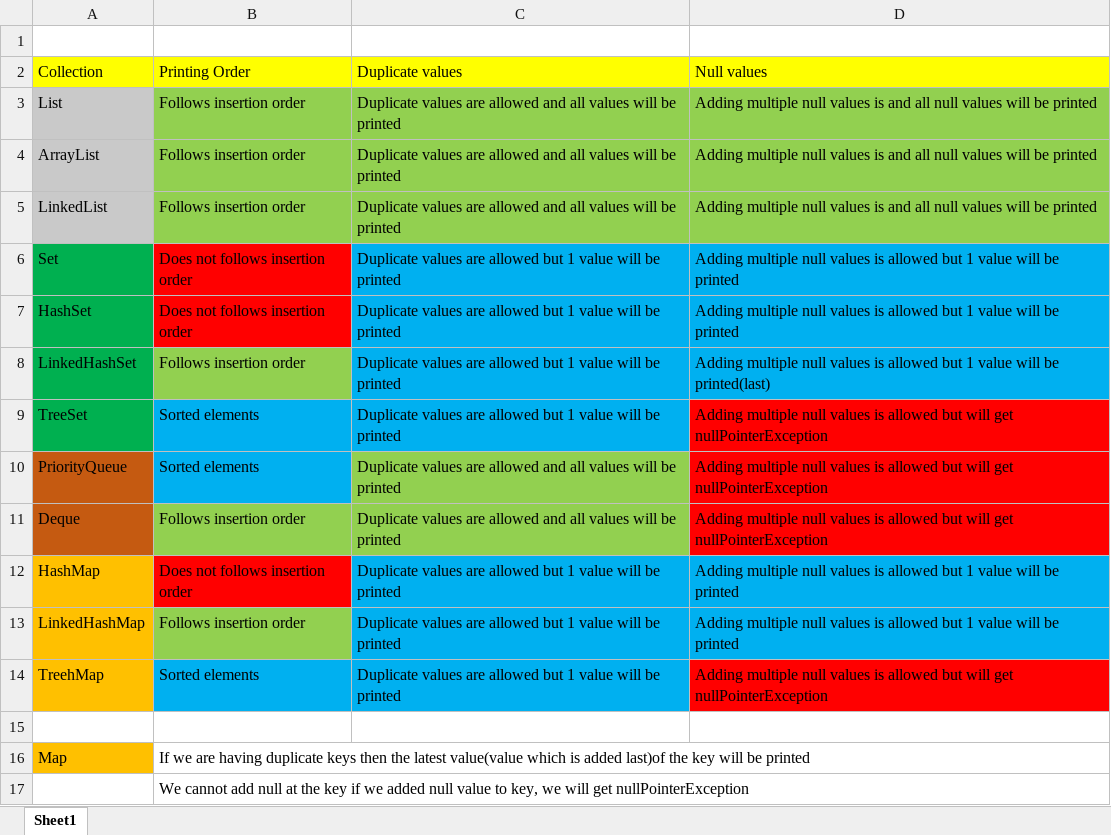
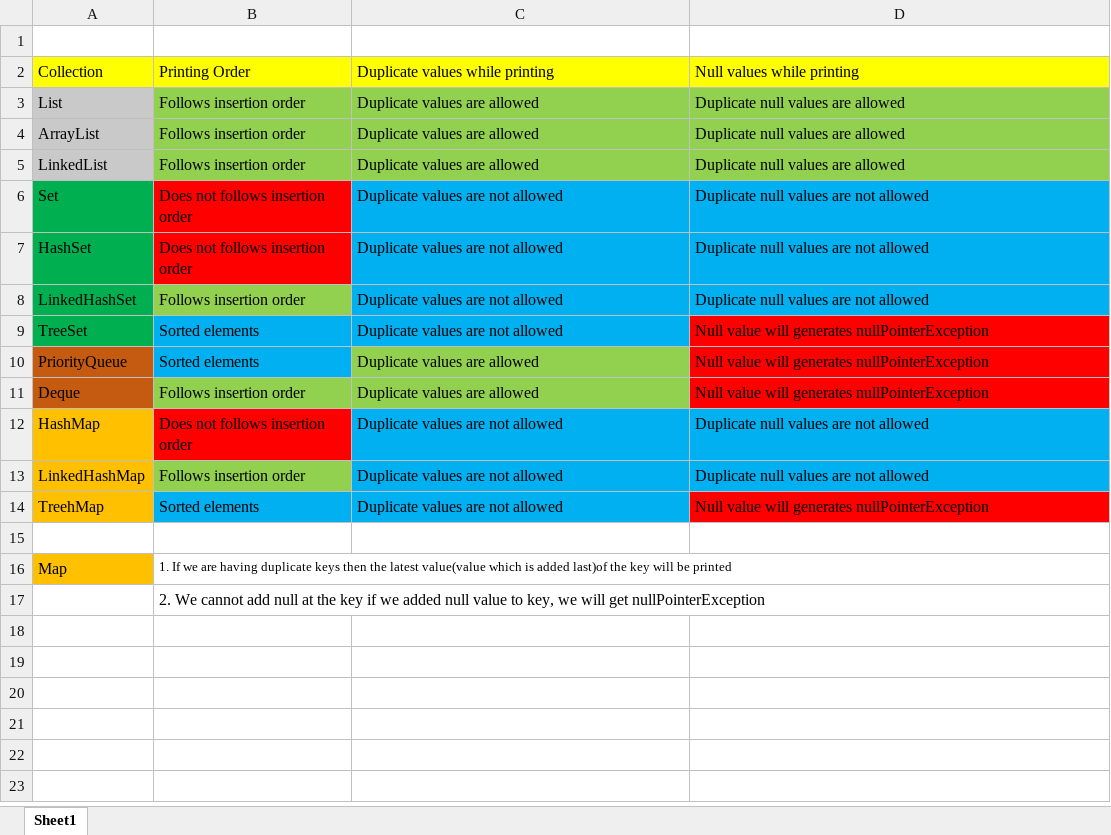
Before and after one commit to Pratham82/Java-Programming, an Excel workbook: CollectionsIMP.xlsx, sheet Sheet1, drawn as a sheet; values as stored, in another font and other column widths than the file's, no borders; the diff names each change by its address in the sheet, - before the commit and + after, or states it on an @@ line.

Commit message:
Collections table updated

```diff
--- a/CollectionsIMP.xlsx (sheet Sheet1)
+++ b/CollectionsIMP.xlsx (sheet Sheet1)
-C2: Duplicate values
+C2: Duplicate values while printing
-D2: Null values
+D2: Null values while printing
-C3:C5: Duplicate values are allowed and all values will be printed
+C3:C5: Duplicate values are allowed
-D3:D5: Adding multiple null values is and all null values will be printed
+D3:D5: Duplicate null values are allowed
-C6:C9: Duplicate values are allowed but 1 value will be printed
+C6:C9: Duplicate values are not allowed
-D6:D7: Adding multiple null values is allowed but 1 value will be printed
+D6:D7: Duplicate null values are not allowed
-D8: Adding multiple null values is allowed but 1 value will be printed(last)
+D8: Duplicate null values are not allowed
-D9:D11: Adding multiple null values is allowed but will get nullPointerException
+D9:D11: Null value will generates nullPointerException
-C10:C11: Duplicate values are allowed and all values will be printed
+C10:C11: Duplicate values are allowed
-C12:C14: Duplicate values are allowed but 1 value will be printed
+C12:C14: Duplicate values are not allowed
-D12:D13: Adding multiple null values is allowed but 1 value will be printed
+D12:D13: Duplicate null values are not allowed
-D14: Adding multiple null values is allowed but will get nullPointerException
+D14: Null value will generates nullPointerException
-B16: If we…
+B16: 1. If we…
@@ B16 text size: smaller @@
-B17: We cannot…
+B17: 2. We cannot…
```
